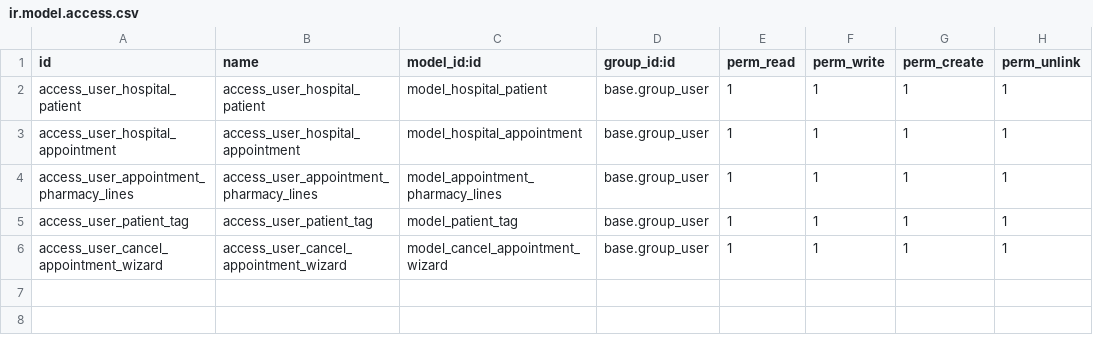
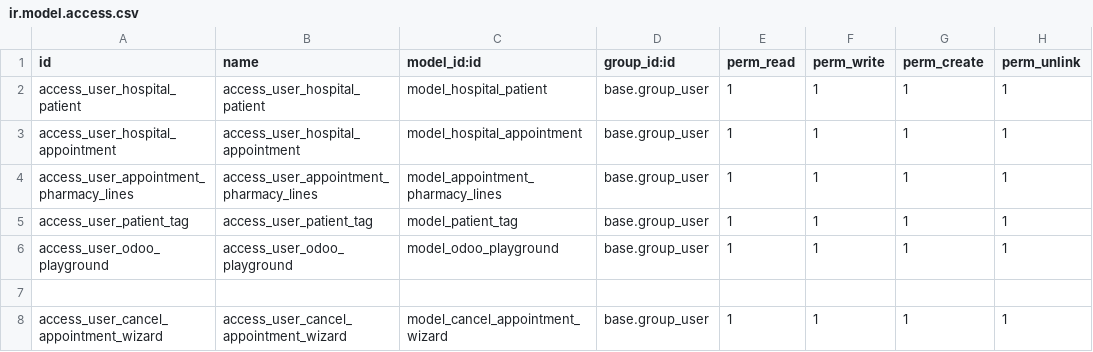
Before and after one commit to andrewwisesa/odoo16, a CSV file: om_hospital/security/ir.model.access.csv, drawn as a sheet; the diff names each change by its address in the sheet, - before the commit and + after, or states it on an @@ line.

Commit message:
update odoo16

```diff
--- a/om_hospital/security/ir.model.access.csv
+++ b/om_hospital/security/ir.model.access.csv
+row 6: access_user_odoo_playground | access_user_odoo_playground | model_odoo_playground | base.group_user | 1 | 1 | 1 | 1
+row 7: (empty)
```
Also changed, not shown: 27 other files.
